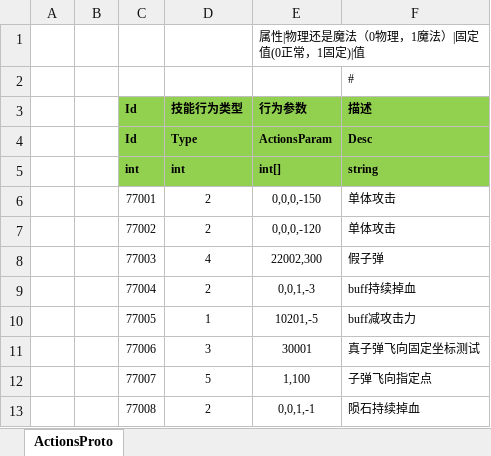
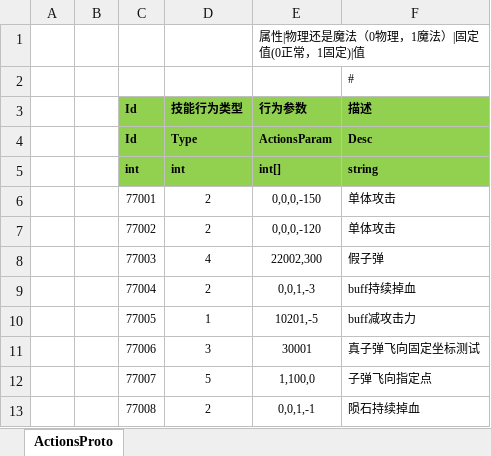
Before and after one commit to classdraw/ETMMO, an Excel workbook: ET-release8.1/Unity/Assets/Config/Excel/ActionsConfig.xlsx, sheet ActionsProto, drawn as a sheet; values as stored, in another font and other column widths than the file's, no borders; the diff names each change by its address in the sheet, - before the commit and + after, or states it on an @@ line.

```diff
--- a/ET-release8.1/Unity/Assets/Config/Excel/ActionsConfig.xlsx (sheet ActionsProto)
+++ b/ET-release8.1/Unity/Assets/Config/Excel/ActionsConfig.xlsx (sheet ActionsProto)
-E12 (行为参数): 1,100
+E12 (行为参数): 1,100,0
```
Also changed, not shown: 19 other files.
